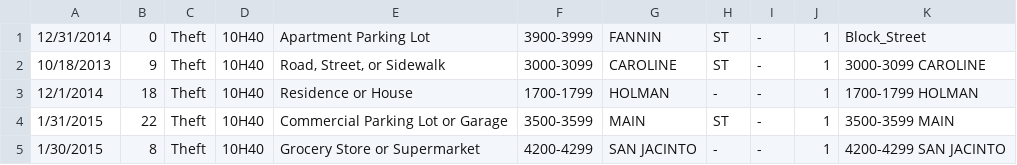
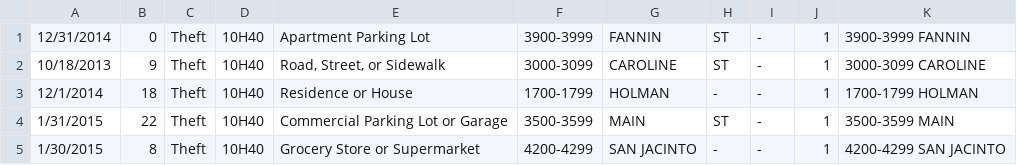
Before and after one commit to dynamicwebpaige/pydata, a CSV file: 10H40_crimes.csv, drawn as a sheet; only a part is shown.

Commit message:
mods

```diff
--- a/10H40_crimes.csv
+++ b/10H40_crimes.csv
@@ -1,2 +1,2 @@
-12/31/2014,0,Theft,10H40,Apartment Parking Lot,3900-3999,FANNIN,ST,-,1,Block_Street
+12/31/2014,0,Theft,10H40,Apartment Parking Lot,3900-3999,FANNIN,ST,-,1,3900-3999 FANNIN
 10/18/2013,9,Theft,10H40,"Road, Street, or Sidewalk",3000-3099,CAROLINE,ST,-,1,3000-3099 CAROLINE
```
